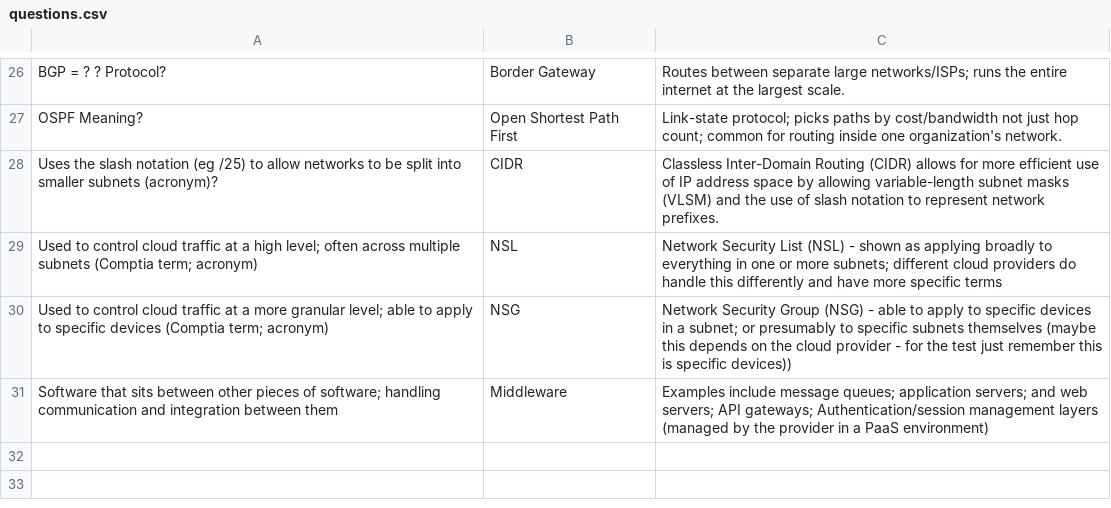
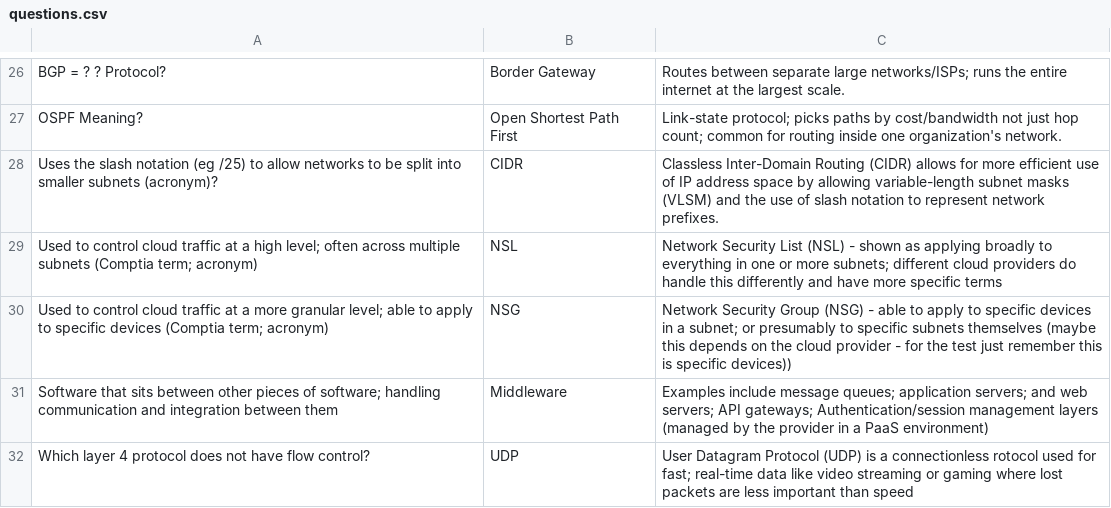
Before and after one commit to basinx/MemoryGame, a CSV file: questions.csv, drawn as a sheet; only a part is shown, gaps mark what is left out; the diff names each change by its address in the sheet, - before the commit and + after, or states it on an @@ line.

Commit message:
ayo

```diff
--- a/questions.csv
+++ b/questions.csv
+row 32: Which layer 4 protocol does not have flow control? | UDP | User Datagram Protocol (UDP) is a connectionless rotocol used for fast; real-time data like video streaming or gaming where lost packets are less important than speed
```
